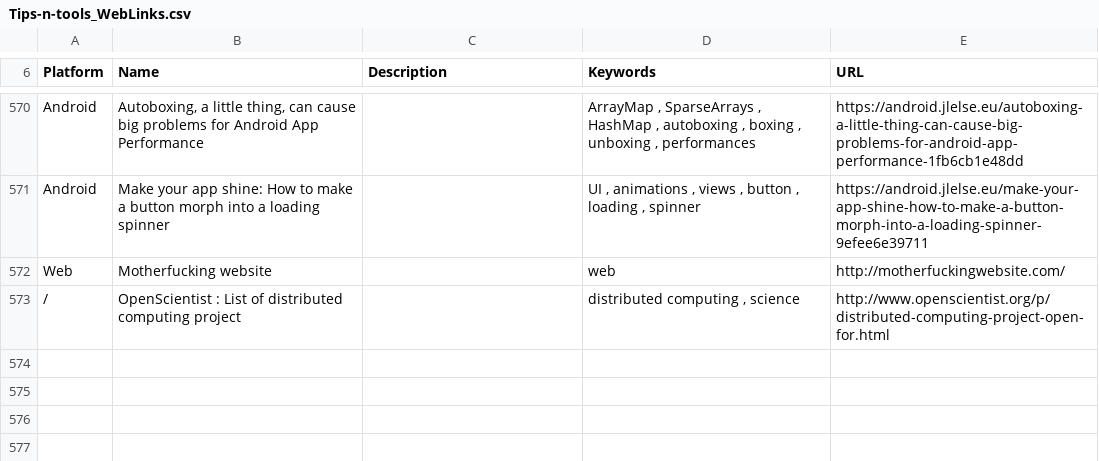
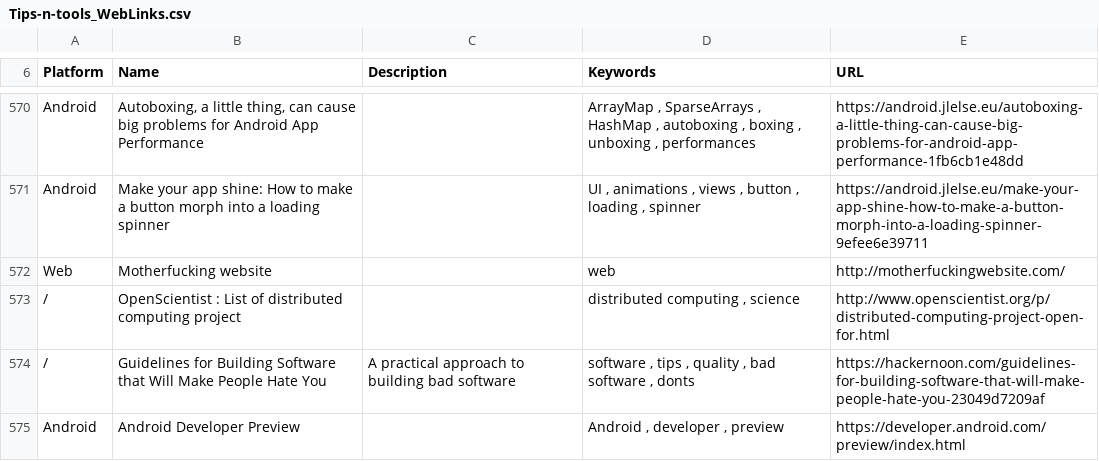
Before and after one commit to vaginessa/Tips-n-tools, a CSV file: webz/Tips-n-tools_WebLinks.csv, drawn as a sheet; only a part is shown, gaps mark what is left out; the diff names each change by its address in the sheet, - before the commit and + after, or states it on an @@ line.

```diff
--- a/webz/Tips-n-tools_WebLinks.csv
+++ b/webz/Tips-n-tools_WebLinks.csv
+row 574: / | Guidelines for Building Software that Will Make People Hate You | A practical approach to building bad software | software , tips , quality , bad software , donts | https://hackernoon.com/guidelines-for-building-software-that-will-make-people-hate-you-23049d7209af
+row 575: Android | Android Developer Preview |  | Android , developer , preview | https://developer.android.com/preview/index.html
```
Also changed, not shown: toolz/Tips-n-tools_Tools.csv, 4 other files.
